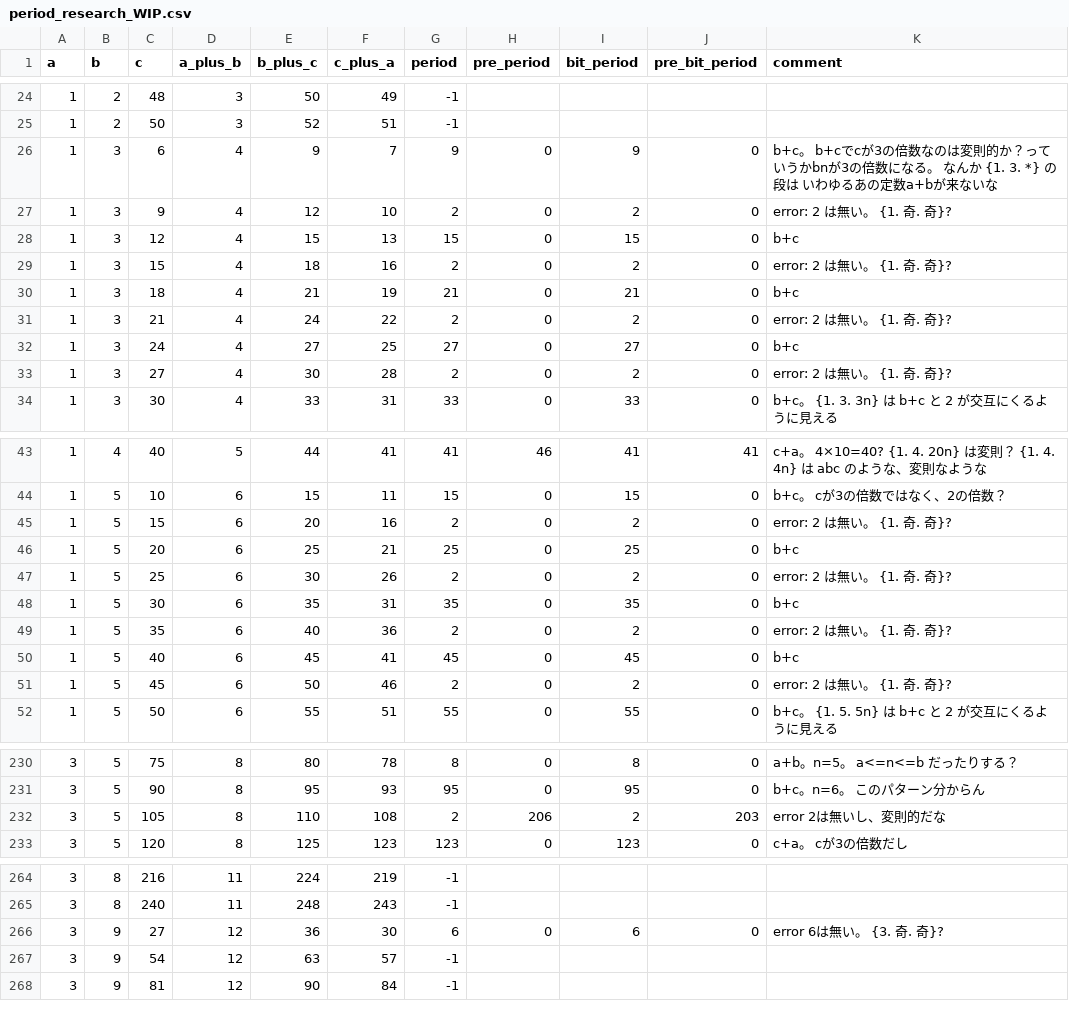
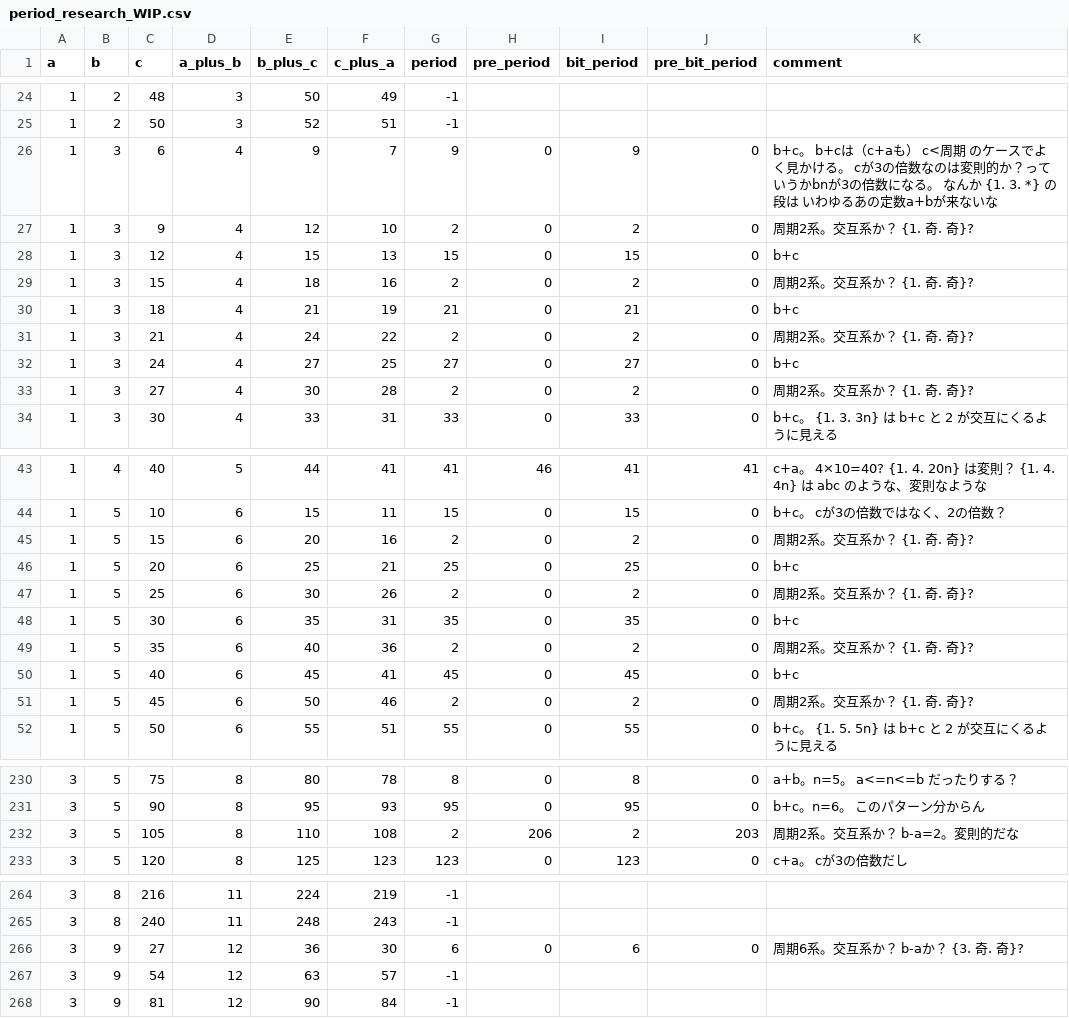
Before and after one commit to muzudho/O31game, a CSV file: me/blog/period_research_WIP.csv, drawn as a sheet; only a part is shown, gaps mark what is left out; the diff covers the shown part only.

```diff
--- a/me/blog/period_research_WIP.csv
+++ b/me/blog/period_research_WIP.csv
@@ -25,10 +25,10 @@ a,b,c,a_plus_b,b_plus_c,c_plus_a,period,pre_period,bit_period,pre_bit_period,com
 1,2,50,3,52,51,-1
-1,3,6,4,9,7,9,0,9,0,"b+c。 b+cでcが3の倍数なのは変則的か？っていうかbnが3の倍数になる。 なんか {1. 3. *} の段は いわゆるあの定数a+bが来ないな"
-1,3,9,4,12,10,2,0,2,0,"error: 2 は無い。 {1. 奇. 奇}?"
+1,3,6,4,9,7,9,0,9,0,"b+c。 b+cは（c+aも） c<周期 のケースでよく見かける。 cが3の倍数なのは変則的か？っていうかbnが3の倍数になる。 なんか {1. 3. *} の段は いわゆるあの定数a+bが来ないな"
+1,3,9,4,12,10,2,0,2,0,"周期2系。交互系か？ {1. 奇. 奇}?"
 1,3,12,4,15,13,15,0,15,0,"b+c"
-1,3,15,4,18,16,2,0,2,0,"error: 2 は無い。 {1. 奇. 奇}?"
+1,3,15,4,18,16,2,0,2,0,"周期2系。交互系か？ {1. 奇. 奇}?"
 1,3,18,4,21,19,21,0,21,0,"b+c"
-1,3,21,4,24,22,2,0,2,0,"error: 2 は無い。 {1. 奇. 奇}?"
+1,3,21,4,24,22,2,0,2,0,"周期2系。交互系か？ {1. 奇. 奇}?"
 1,3,24,4,27,25,27,0,27,0,"b+c"
-1,3,27,4,30,28,2,0,2,0,"error: 2 は無い。 {1. 奇. 奇}?"
+1,3,27,4,30,28,2,0,2,0,"周期2系。交互系か？ {1. 奇. 奇}?"
 1,3,30,4,33,31,33,0,33,0,"b+c。 {1. 3. 3n} は b+c と 2 が交互にくるように見える"
@@ -44,9 +44,9 @@ a,b,c,a_plus_b,b_plus_c,c_plus_a,period,pre_period,bit_period,pre_bit_period,com
 1,5,10,6,15,11,15,0,15,0,"b+c。 cが3の倍数ではなく、2の倍数？"
-1,5,15,6,20,16,2,0,2,0,"error: 2 は無い。 {1. 奇. 奇}?"
+1,5,15,6,20,16,2,0,2,0,"周期2系。交互系か？ {1. 奇. 奇}?"
 1,5,20,6,25,21,25,0,25,0,"b+c"
-1,5,25,6,30,26,2,0,2,0,"error: 2 は無い。 {1. 奇. 奇}?"
+1,5,25,6,30,26,2,0,2,0,"周期2系。交互系か？ {1. 奇. 奇}?"
 1,5,30,6,35,31,35,0,35,0,"b+c"
-1,5,35,6,40,36,2,0,2,0,"error: 2 は無い。 {1. 奇. 奇}?"
+1,5,35,6,40,36,2,0,2,0,"周期2系。交互系か？ {1. 奇. 奇}?"
 1,5,40,6,45,41,45,0,45,0,"b+c"
-1,5,45,6,50,46,2,0,2,0,"error: 2 は無い。 {1. 奇. 奇}?"
+1,5,45,6,50,46,2,0,2,0,"周期2系。交互系か？ {1. 奇. 奇}?"
 1,5,50,6,55,51,55,0,55,0,"b+c。 {1. 5. 5n} は b+c と 2 が交互にくるように見える"
@@ -231,3 +231,3 @@ a,b,c,a_plus_b,b_plus_c,c_plus_a,period,pre_period,bit_period,pre_bit_period,com
 3,5,90,8,95,93,95,0,95,0,"b+c。n=6。 このパターン分からん"
-3,5,105,8,110,108,2,206,2,203,"error 2は無いし、変則的だな"
+3,5,105,8,110,108,2,206,2,203,"周期2系。交互系か？ b-a=2。変則的だな"
 3,5,120,8,125,123,123,0,123,0,"c+a。 cが3の倍数だし"
@@ -265,3 +265,3 @@ a,b,c,a_plus_b,b_plus_c,c_plus_a,period,pre_period,bit_period,pre_bit_period,com
 3,8,240,11,248,243,-1
-3,9,27,12,36,30,6,0,6,0,"error 6は無い。 {3. 奇. 奇}?"
+3,9,27,12,36,30,6,0,6,0,"周期6系。交互系か？ b-aか？ {3. 奇. 奇}?"
 3,9,54,12,63,57,-1
```
Also changed, not shown: 30 edited cells elsewhere in this file, 1 other file.
